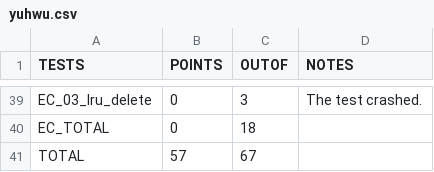
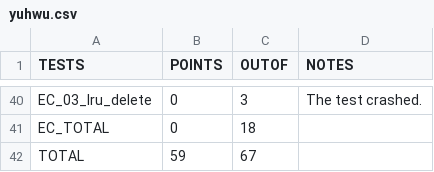
Before and after one commit to wu-yuhui/Linux-System-Project, a CSV file: hw5/yuhwu.csv, drawn as a sheet; only a part is shown, gaps mark what is left out; the diff covers the shown part only.

Commit message:
hw5 Grade

```diff
--- a/hw5/yuhwu.csv
+++ b/hw5/yuhwu.csv
@@ -40,2 +41,2 @@ EC_03_lru_delete,0,3,The test crashed.
 EC_TOTAL,0,18,
-TOTAL,57,67,
+TOTAL,59,67,
```
Also changed, not shown: 2 added rows, 1 removed row and 26 moved rows elsewhere in this file.
